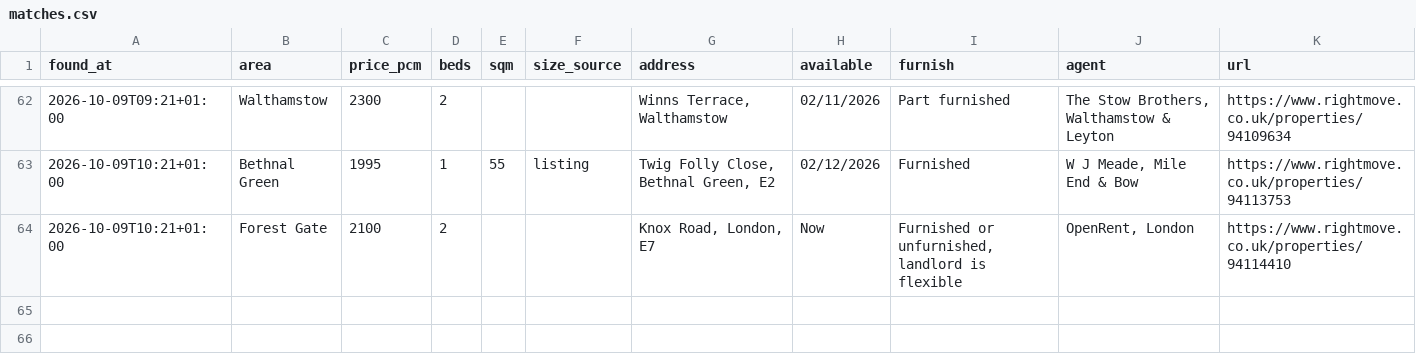
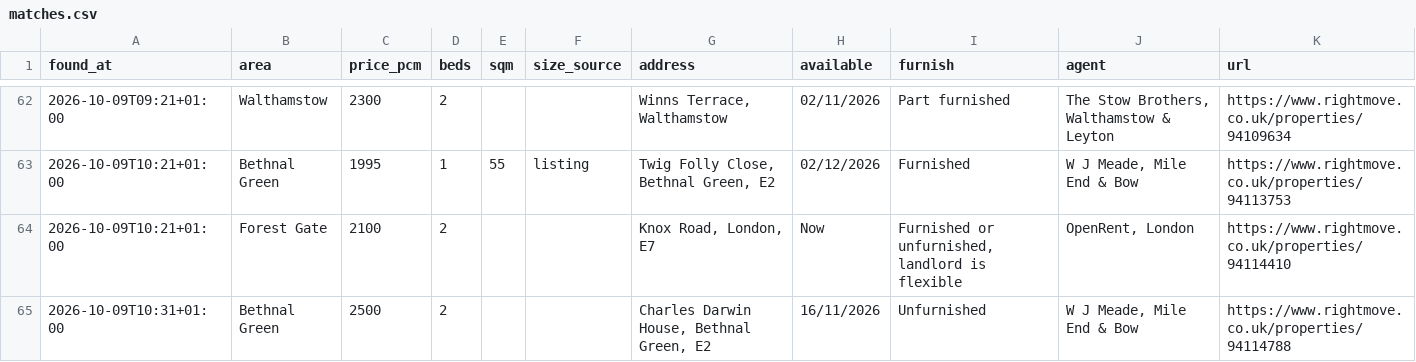
Before and after one commit to SBAIPEGSUE/flat-watch, a CSV file: matches.csv, drawn as a sheet; only a part is shown, gaps mark what is left out.

```diff
--- a/matches.csv
+++ b/matches.csv
@@ -64 +64,2 @@ found_at,area,price_pcm,beds,sqm,size_source,address,available,furnish,agent,url
 2026-10-09T10:21+01:00,Forest Gate,2100,2,,,"Knox Road, London, E7",Now,"Furnished or unfurnished, landlord is flexible","OpenRent, London",https://www.rightmove.co.uk/properties/94114410
+2026-10-09T10:31+01:00,Bethnal Green,2500,2,,,"Charles Darwin House, Bethnal Green, E2",16/11/2026,Unfurnished,"W J Meade, Mile End & Bow",https://www.rightmove.co.uk/properties/94114788
```
Also changed, not shown: 1 other file.
